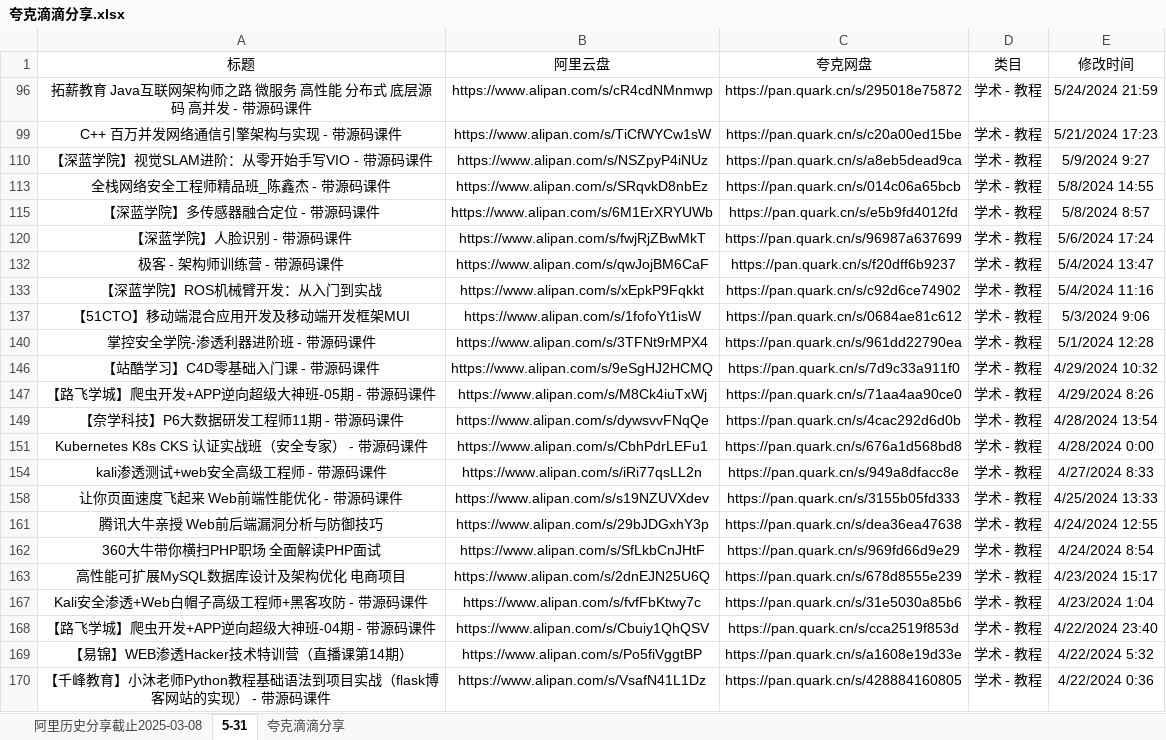
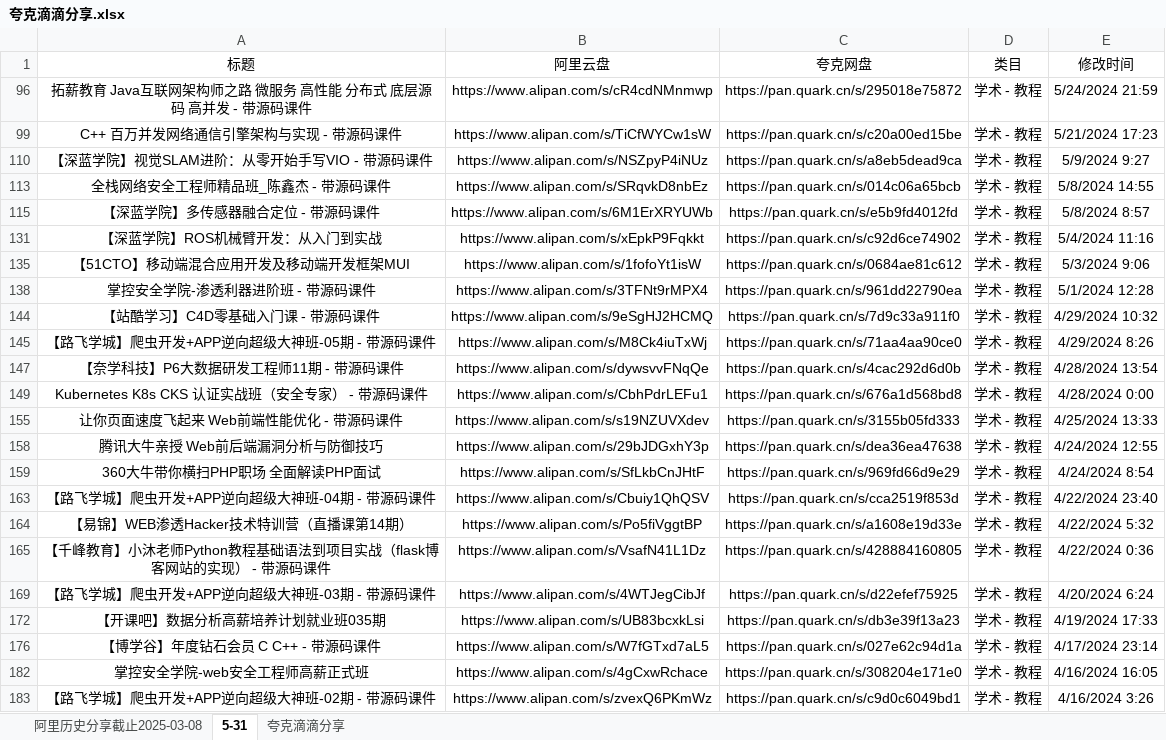
Before and after one commit to mitjavaz/memo, an Excel workbook: .ready/夸克滴滴分享.xlsx, sheet 5-31, drawn as a sheet; only a part is shown; the shorter side is filled out with more unchanged rows; values as stored, in another font and other column widths than the file's, no borders; the diff names each change by its address in the sheet, - before the commit and + after, or states it on an @@ line.

```diff
--- a/.ready/夸克滴滴分享.xlsx (sheet 5-31)
+++ b/.ready/夸克滴滴分享.xlsx (sheet 5-31)
-row 120: 【深蓝学院】人脸识别 - 带源码课件 | https://www.alipan.com/s/fwjRjZBwMkT | https://pan.quark.cn/s/96987a637699 | 学术 - 教程 | 5/6/2024 17:24
-row 132: 极客 - 架构师训练营 - 带源码课件 | https://www.alipan.com/s/qwJojBM6CaF | https://pan.quark.cn/s/f20dff6b9237 | 学术 - 教程 | 5/4/2024 13:47
-row 154: kali渗透测试+web安全高级工程师 - 带源码课件 | https://www.alipan.com/s/iRi77qsLL2n | https://pan.quark.cn/s/949a8dfacc8e | 学术 - 教程 | 4/27/2024 8:33
-row 163: 高性能可扩展MySQL数据库设计及架构优化 电商项目 | https://www.alipan.com/s/2dnEJN25U6Q | https://pan.quark.cn/s/678d8555e239 | 学术 - 教程 | 4/23/2024 15:17
-row 167: Kali安全渗透+Web白帽子高级工程师+黑客攻防 - 带源码课件 | https://www.alipan.com/s/fvfFbKtwy7c | https://pan.quark.cn/s/31e5030a85b6 | 学术 - 教程 | 4/23/2024 1:04
```
Also changed, not shown: sheet 夸克滴滴分享, sheet 阿里历史分享截止2025-03-08, 3 other files.
